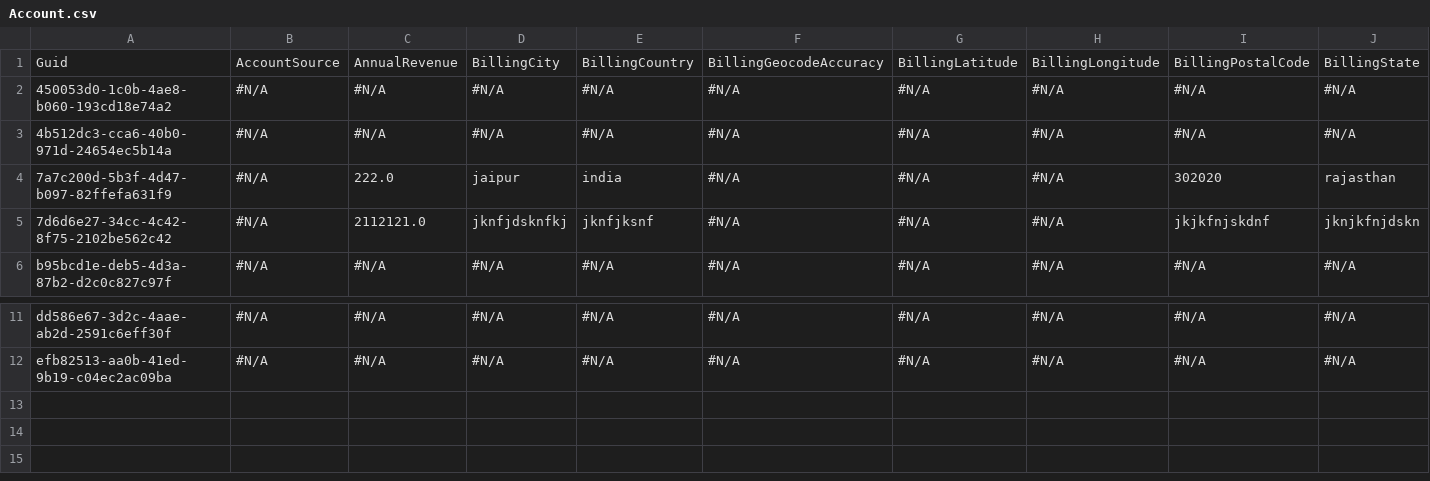
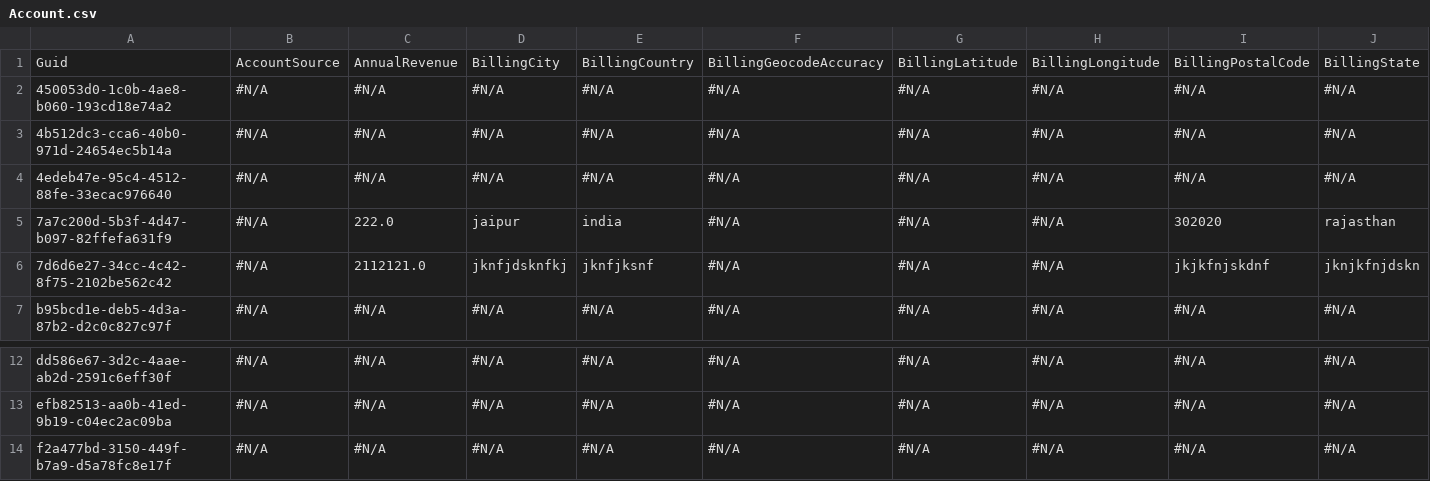
Before and after one commit to Prodlymoover/CPQTest3, a CSV file: Account.csv, drawn as a sheet; only a part is shown, gaps mark what is left out; rows hold the shown columns only; the diff names each change by its address in the sheet, - before the commit and + after, or states it on an @@ line.

Commit message:
Saving org changes to the repository

```diff
--- a/Account.csv
+++ b/Account.csv
+row 4: 4edeb47e-95c4-4512-88fe-33ecac976640 | #N/A | #N/A | #N/A | #N/A | #N/A | #N/A | #N/A | #N/A | #N/A
+row 14: f2a477bd-3150-449f-b7a9-d5a78fc8e17f | #N/A | #N/A | #N/A | #N/A | #N/A | #N/A | #N/A | #N/A | #N/A
```
